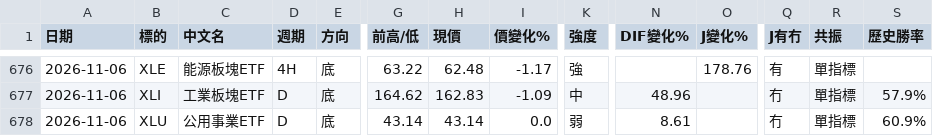
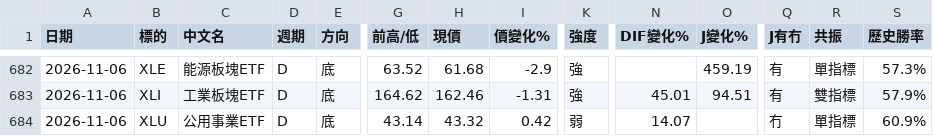
Before and after one commit to sector-div-rader/sector-div-radar, a CSV file: history.csv, drawn as a sheet; only a part is shown, gaps mark what is left out; addresses are those after the commit; the diff covers the shown part only; the diff names each change by its address in the sheet, - before the commit and + after, or states it on an @@ line.

```diff
--- a/history.csv
+++ b/history.csv
-D682 (週期): 4H
+D682 (週期): D
-G682 (前高/低): 63.22
+G682 (前高/低): 63.52
-H682 (現價): 62.48
+H682 (現價): 61.68
-I682 (價變化%): -1.17
+I682 (價變化%): -2.9
-O682 (J變化%): 178.76
+O682 (J變化%): 459.19
-S682 (歷史勝率): (empty)
+S682 (歷史勝率): 57.3%
-H683 (現價): 162.83
+H683 (現價): 162.46
-I683 (價變化%): -1.09
+I683 (價變化%): -1.31
-K683 (強度): 中
+K683 (強度): 強
-N683 (DIF變化%): 48.96
+N683 (DIF變化%): 45.01
-O683 (J變化%): (empty)
+O683 (J變化%): 94.51
-Q683 (J有冇): 冇
+Q683 (J有冇): 有
-R683 (共振): 單指標
+R683 (共振): 雙指標
-H684 (現價): 43.14
+H684 (現價): 43.32
-I684 (價變化%): 0.0
+I684 (價變化%): 0.42
-N684 (DIF變化%): 8.61
+N684 (DIF變化%): 14.07
```
Also changed, not shown: 6 added rows and 22 edited cells elsewhere in this file, 3 other files.
